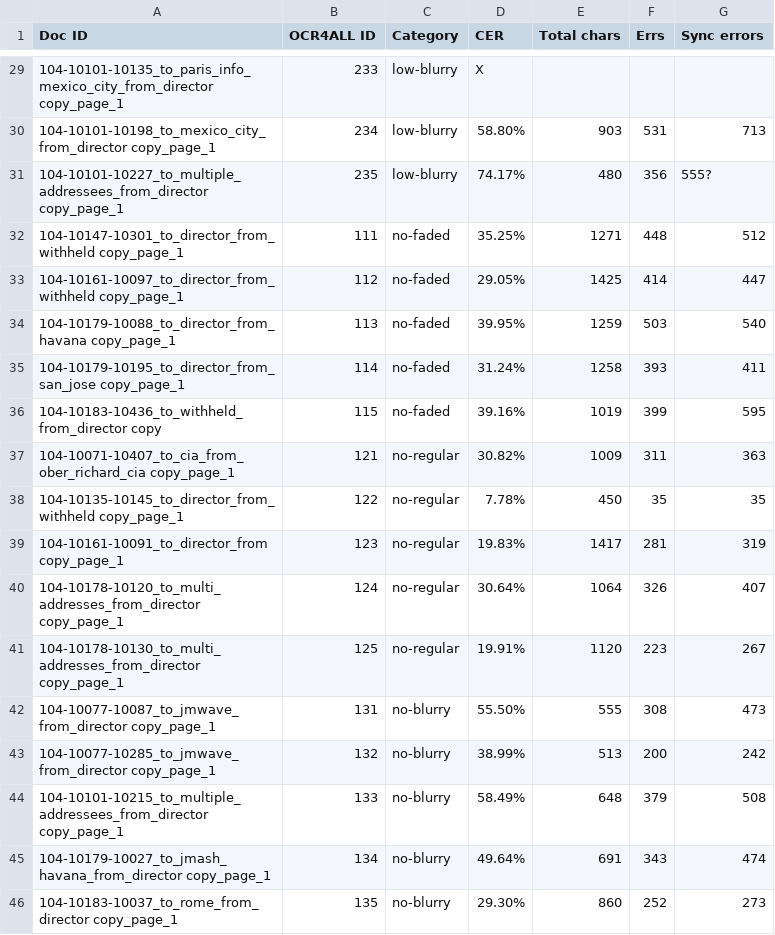
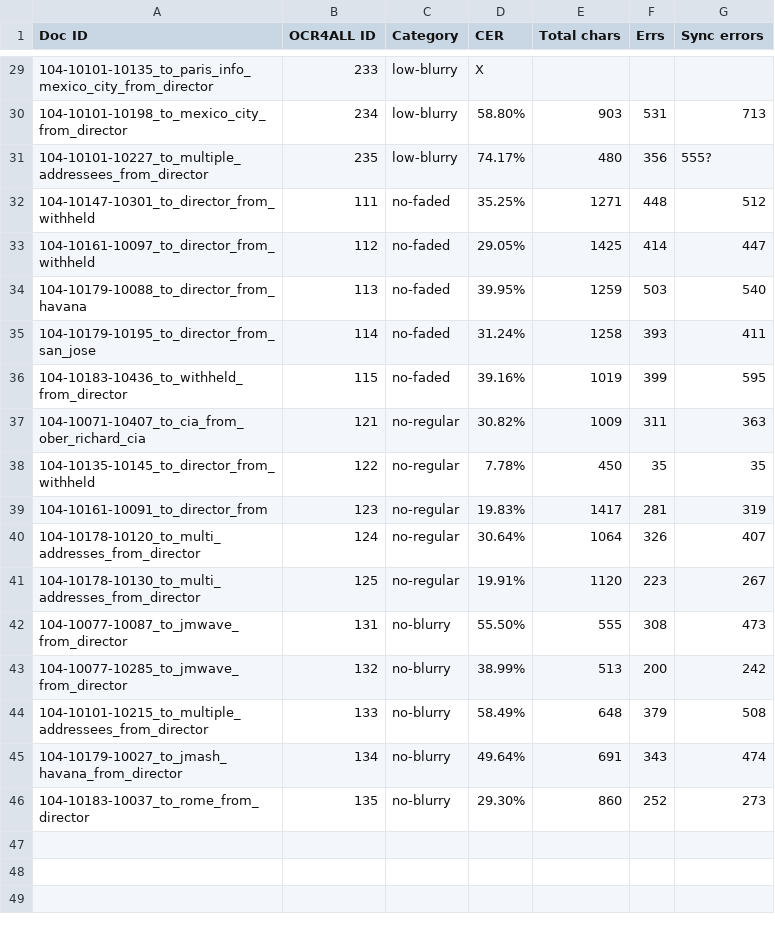
Before and after one commit to TAJSchaaf/ma-thesis-atr-jfk, a CSV file: Data/atr-results-per-sample.csv, drawn as a sheet; only a part is shown, gaps mark what is left out; the diff covers the shown part only.

```diff
--- a/Data/atr-results-per-sample.csv
+++ b/Data/atr-results-per-sample.csv
@@ -29,18 +29,18 @@ Doc ID,OCR4ALL ID,Category,CER,Total chars,Errs,Sync errors
-104-10101-10135_to_paris_info_mexico_city_from_director copy_page_1,233,low-blurry,X,,,
-104-10101-10198_to_mexico_city_from_director copy_page_1,234,low-blurry,58.80%,903,531,713
-104-10101-10227_to_multiple_addressees_from_director copy_page_1,235,low-blurry,74.17%,480,356,555?
-104-10147-10301_to_director_from_withheld copy_page_1,111,no-faded,35.25%,1271,448,512
-104-10161-10097_to_director_from_withheld copy_page_1,112,no-faded,29.05%,1425,414,447
-104-10179-10088_to_director_from_havana copy_page_1,113,no-faded,39.95%,1259,503,540
-104-10179-10195_to_director_from_san_jose copy_page_1,114,no-faded,31.24%,1258,393,411
-104-10183-10436_to_withheld_from_director copy,115,no-faded,39.16%,1019,399,595
-104-10071-10407_to_cia_from_ober_richard_cia copy_page_1,121,no-regular,30.82%,1009,311,363
-104-10135-10145_to_director_from_withheld copy_page_1,122,no-regular,7.78%,450,35,35
-104-10161-10091_to_director_from copy_page_1,123,no-regular,19.83%,1417,281,319
-104-10178-10120_to_multi_addresses_from_director copy_page_1,124,no-regular,30.64%,1064,326,407
-104-10178-10130_to_multi_addresses_from_director copy_page_1,125,no-regular,19.91%,1120,223,267
-104-10077-10087_to_jmwave_from_director copy_page_1,131,no-blurry,55.50%,555,308,473
-104-10077-10285_to_jmwave_from_director copy_page_1,132,no-blurry,38.99%,513,200,242
-104-10101-10215_to_multiple_addressees_from_director copy_page_1,133,no-blurry,58.49%,648,379,508
-104-10179-10027_to_jmash_havana_from_director copy_page_1,134,no-blurry,49.64%,691,343,474
-104-10183-10037_to_rome_from_director copy_page_1,135,no-blurry,29.30%,860,252,273
+104-10101-10135_to_paris_info_mexico_city_from_director,233,low-blurry,X,,,
+104-10101-10198_to_mexico_city_from_director,234,low-blurry,58.80%,903,531,713
+104-10101-10227_to_multiple_addressees_from_director,235,low-blurry,74.17%,480,356,555?
+104-10147-10301_to_director_from_withheld,111,no-faded,35.25%,1271,448,512
+104-10161-10097_to_director_from_withheld,112,no-faded,29.05%,1425,414,447
+104-10179-10088_to_director_from_havana,113,no-faded,39.95%,1259,503,540
+104-10179-10195_to_director_from_san_jose,114,no-faded,31.24%,1258,393,411
+104-10183-10436_to_withheld_from_director,115,no-faded,39.16%,1019,399,595
+104-10071-10407_to_cia_from_ober_richard_cia,121,no-regular,30.82%,1009,311,363
+104-10135-10145_to_director_from_withheld,122,no-regular,7.78%,450,35,35
+104-10161-10091_to_director_from,123,no-regular,19.83%,1417,281,319
+104-10178-10120_to_multi_addresses_from_director,124,no-regular,30.64%,1064,326,407
+104-10178-10130_to_multi_addresses_from_director,125,no-regular,19.91%,1120,223,267
+104-10077-10087_to_jmwave_from_director,131,no-blurry,55.50%,555,308,473
+104-10077-10285_to_jmwave_from_director,132,no-blurry,38.99%,513,200,242
+104-10101-10215_to_multiple_addressees_from_director,133,no-blurry,58.49%,648,379,508
+104-10179-10027_to_jmash_havana_from_director,134,no-blurry,49.64%,691,343,474
+104-10183-10037_to_rome_from_director,135,no-blurry,29.30%,860,252,273
```
Also changed, not shown: 27 edited cells elsewhere in this file.
